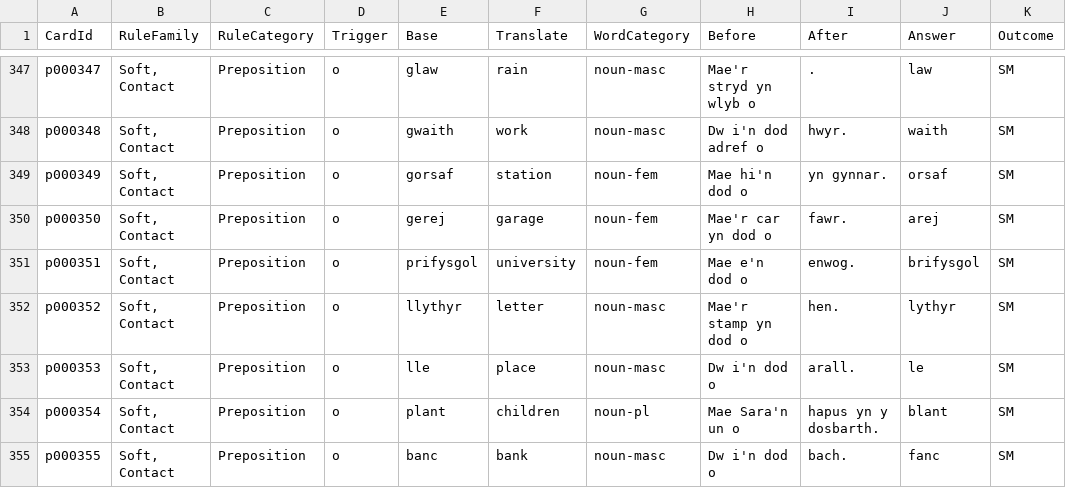
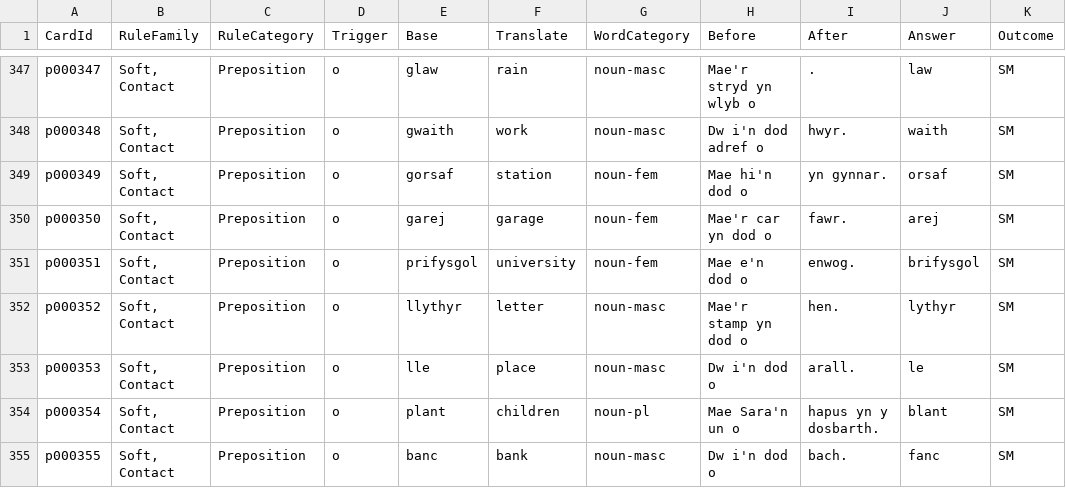
Before and after one commit to katyjohannab/MutationTrainer, a CSV file: data/prep.csv, drawn as a sheet; only a part is shown, gaps mark what is left out; the diff names each change by its address in the sheet, - before the commit and + after, or states it on an @@ line.

Commit message:
Update prep.csv

```diff
--- a/data/prep.csv
+++ b/data/prep.csv
-E350 (Base): gerej
+E350 (Base): garej
```
